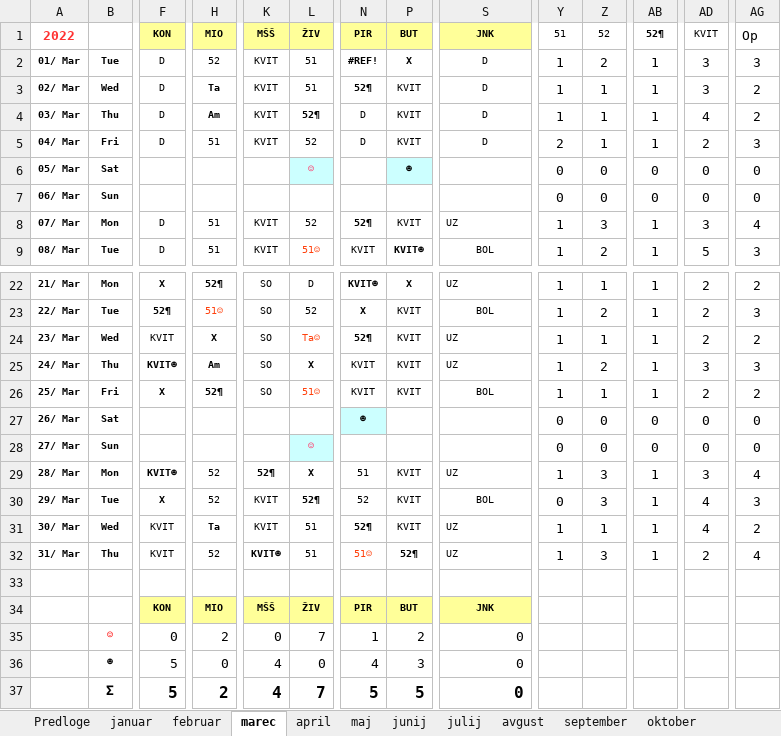
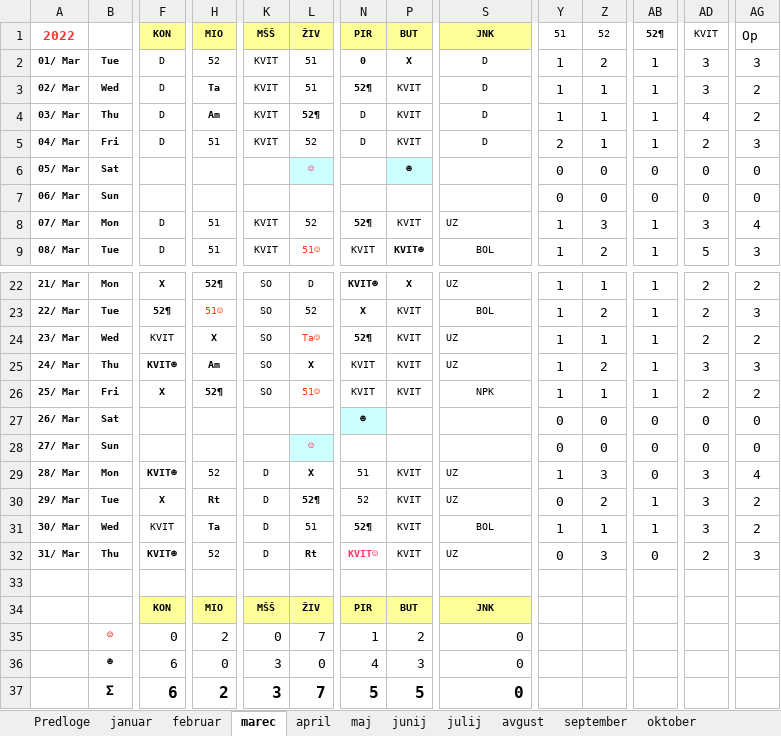
Before and after one commit to jiri-hollan/kardiosi, an Excel workbook: kardio/razpis/msofice/2022.xlsx, sheet marec, drawn as a sheet; only a part is shown, gaps mark what is left out; values as stored, in another font and other column widths than the file's, no borders; conditional formats not drawn; the diff covers the shown part only; the diff names each change by its address in the sheet, - before the commit and + after, or states it on an @@ line.

```diff
--- a/kardio/razpis/msofice/2022.xlsx (sheet marec)
+++ b/kardio/razpis/msofice/2022.xlsx (sheet marec)
-N2: #REF!
+N2: 0
-S26: BOL
+S26: NPK
-K29: 52¶
+K29: D
-K29 bold: on
+K29 bold: off
-AB29: 1
+AB29: 0
-H30: 52
+H30: Rt
-H30 bold: off
+H30 bold: on
-K30:K31: KVIT
+K30:K31: D
-S30: BOL
+S30: UZ
-S30 alignment: center
+S30 alignment: left
-Z30: 3
+Z30: 2
-AD30:AD31: 4
+AD30:AD31: 3
-AG30: 3
+AG30: 2
-S31: UZ
+S31: BOL
-S31 alignment: left
+S31 alignment: center
-F32: KVIT
+F32: KVIT☻
-F32 bold: off
+F32 bold: on
-K32: KVIT☻
+K32: D
-K32 bold: on
+K32 bold: off
-L32: 51
+L32: Rt
-L32 bold: off
+L32 bold: on
-N32: 51☺
+N32: KVIT☺
@@ N32 bold: off → on, text colour: #FF420E → #FF3366 @@
-P32: 52¶
+P32: KVIT
-P32 bold: on
+P32 bold: off
-Y32: 1
+Y32: 0
-AB32: 1
+AB32: 0
-AG32: 4
+AG32: 3
-F36:F37: 5
+F36:F37: 6
-K36:K37: 4
+K36:K37: 3
```
Also changed, not shown: 7 edited cells elsewhere in this sheet, sheet september, sheet junij, sheet oktober, sheet julij, sheet avgust, sheet november, 5 more sheets, formulas that keep their value, hidden cells, kardio/razpis/msBackup/2022.xlsx, 24 other files.
